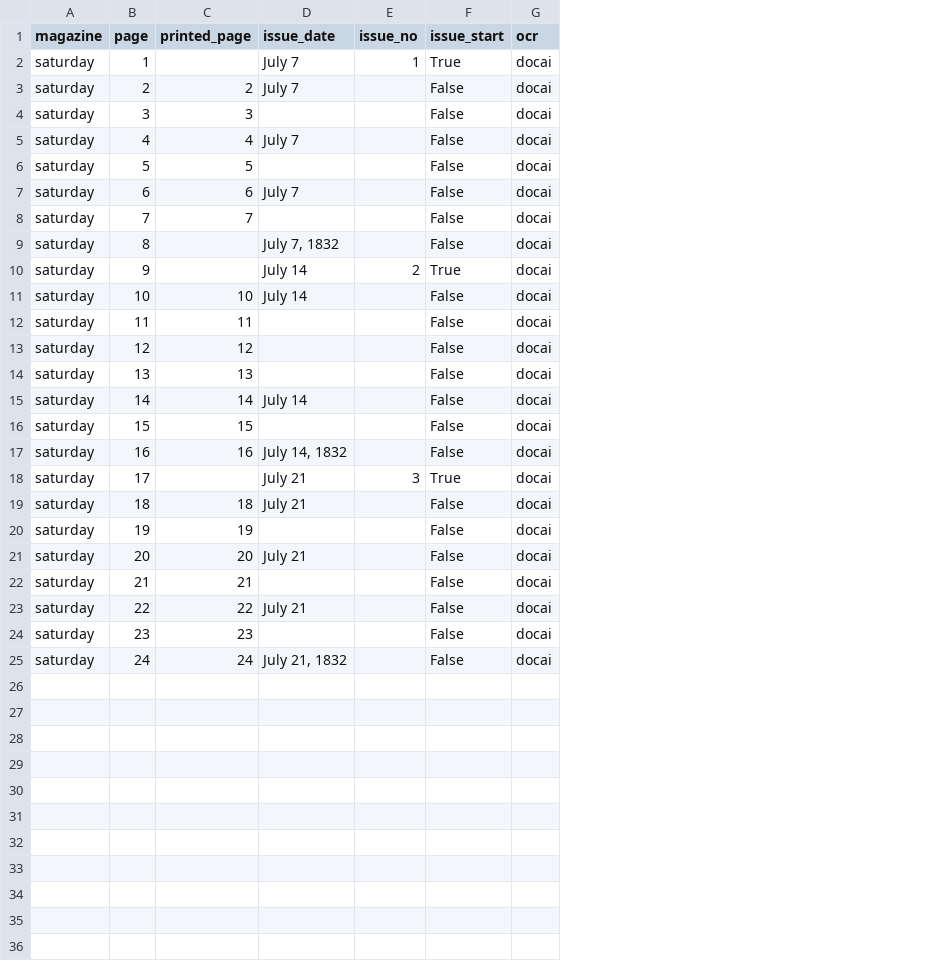
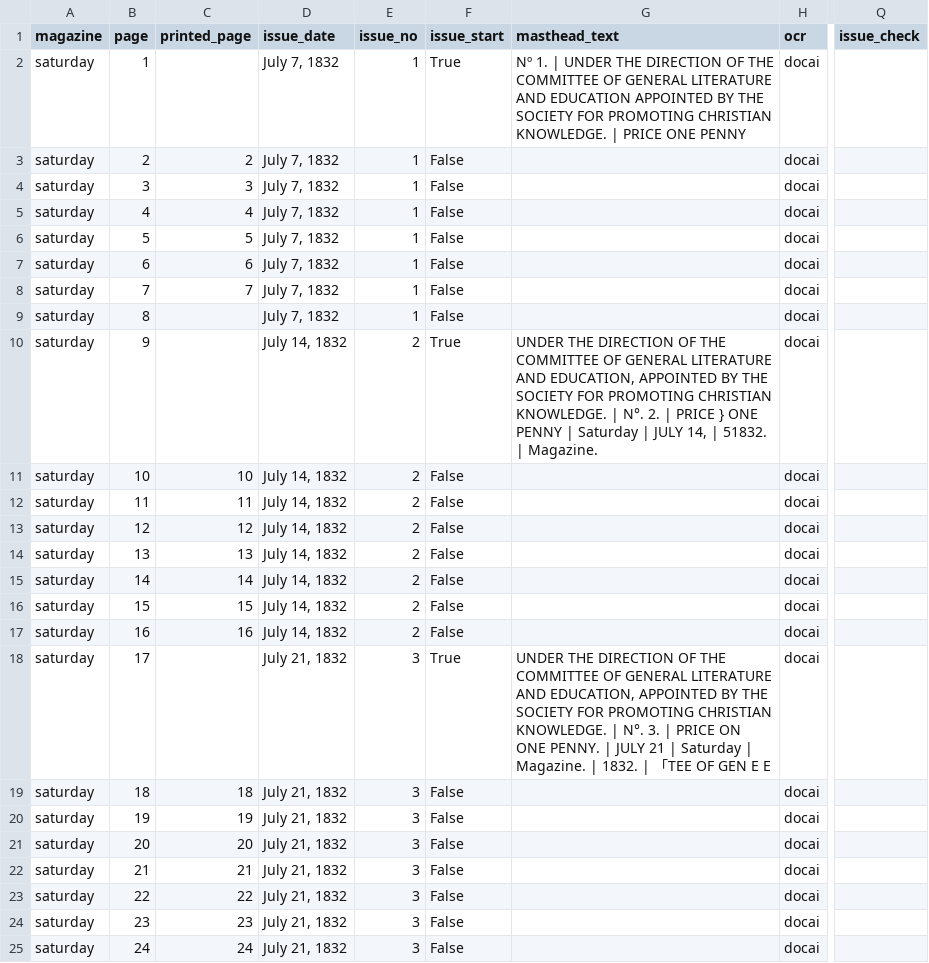
Before and after one commit to owenmonroe/dissertation_layout_pilot, a CSV file: output/article_extraction/saturday/saturday_pages.csv, drawn as a sheet; only a part is shown, gaps mark what is left out; the diff names each change by its address in the sheet, - before the commit and + after, or states it on an @@ line.

```diff
--- a/output/article_extraction/saturday/saturday_pages.csv
+++ b/output/article_extraction/saturday/saturday_pages.csv
+column G (masthead_text), rows 2-18: Nº 1. | UNDER THE DIRECTION OF THE COMMITTEE OF GENERAL LITERATURE AND EDUCATION ΑΡΡΟΙΝΤED BY THE SOCIETY FOR PROMOTING CHRISTIAN KNOWLEDGE. | PRICE ONE PENNY |  |  |  |  |  |  |  | UNDER THE DIRECTION OF THE COMMITTEE OF GENERAL LITERATURE AND EDUCATION, APPOINTED BY THE SOCIETY FOR PROMOTING CHRISTIAN KNOWLEDGE. | N°. 2. | PRICE } ONE PENNY | Saturday | JULY 14, | 51832. | Magazine. |  |  |  |  |  |  |  | UNDER THE DIRECTION OF THE COMMITTEE OF GENERAL LITERATURE AND EDUCATION, APPOINTED BY THE SOCIETY FOR PROMOTING CHRISTIAN KNOWLEDGE. | N°. 3. | PRICE ON ONE PENNY. | JULY 21 | Saturday | Magazine. | 1832. | 「TEE OF GEN E E
+column Q (issue_check), empty
-D2:D3 (issue_date): July 7
+D2:D3 (issue_date): July 7, 1832
-E3:E9 (issue_no): (empty)
+E3:E9 (issue_no): 1
-D4 (issue_date): (empty)
+D4 (issue_date): July 7, 1832
-D5 (issue_date): July 7
+D5 (issue_date): July 7, 1832
-D6 (issue_date): (empty)
+D6 (issue_date): July 7, 1832
-D7 (issue_date): July 7
+D7 (issue_date): July 7, 1832
-D8 (issue_date): (empty)
+D8 (issue_date): July 7, 1832
-D10:D11 (issue_date): July 14
+D10:D11 (issue_date): July 14, 1832
-E11:E17 (issue_no): (empty)
+E11:E17 (issue_no): 2
-D12:D14 (issue_date): (empty)
+D12:D14 (issue_date): July 14, 1832
-D15 (issue_date): July 14
+D15 (issue_date): July 14, 1832
-D16 (issue_date): (empty)
+D16 (issue_date): July 14, 1832
-D18:D19 (issue_date): July 21
+D18:D19 (issue_date): July 21, 1832
-E19:E25 (issue_no): (empty)
+E19:E25 (issue_no): 3
-D20 (issue_date): (empty)
+D20 (issue_date): July 21, 1832
-D21 (issue_date): July 21
+D21 (issue_date): July 21, 1832
-D22 (issue_date): (empty)
+D22 (issue_date): July 21, 1832
-D23 (issue_date): July 21
+D23 (issue_date): July 21, 1832
-D24 (issue_date): (empty)
+D24 (issue_date): July 21, 1832
```
Also changed, not shown: evaluation/reading_order_error_log.csv, output/article_extraction/chambers/chambers_articles.csv, 9 other files.
